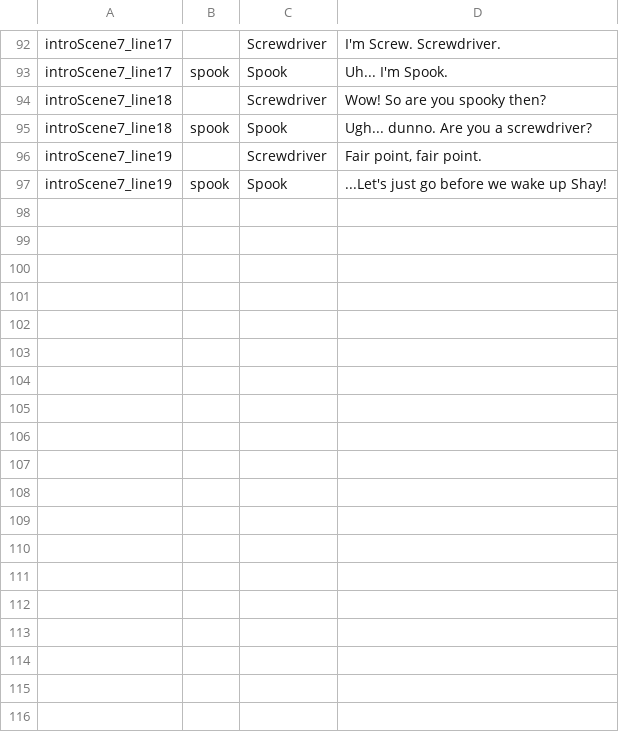
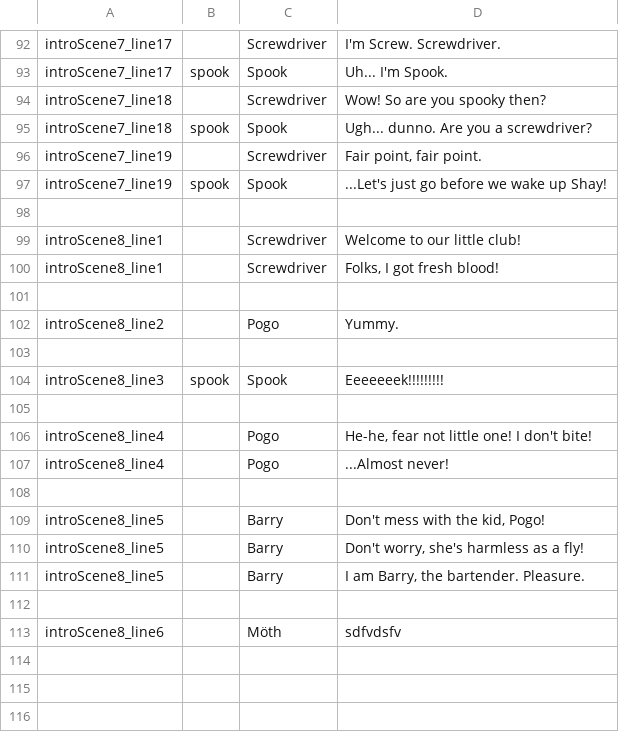
Before and after one commit to kazak29/Spooktober_2026_GameJam, a CSV file: datafiles/lines.csv, drawn as a sheet; only a part is shown, gaps mark what is left out; removed rows and columns are numbered as before the commit, all else as after; the diff names each change by its address in the sheet, - before the commit and + after, or states it on an @@ line.

Commit message:
Finishing up bar scene

```diff
--- a/datafiles/lines.csv
+++ b/datafiles/lines.csv
+row 99: introScene8_line1 |  | Screwdriver | Welcome to our little club!
+row 100: introScene8_line1 |  | Screwdriver | Folks, I got fresh blood!
+row 102: introScene8_line2 |  | Pogo | Yummy.
+row 104: introScene8_line3 | spook | Spook | Eeeeeeek!!!!!!!!!
+row 106: introScene8_line4 |  | Pogo | He-he, fear not little one! I don't bite!
+row 107: introScene8_line4 |  | Pogo | ...Almost never!
+row 109: introScene8_line5 |  | Barry | Don't mess with the kid, Pogo!
+row 110: introScene8_line5 |  | Barry | Don't worry, she's harmless as a fly!
+row 111: introScene8_line5 |  | Barry | I am Barry, the bartender. Pleasure.
-row 113: (empty)
+row 113: introScene8_line6 |  | Möth | sdfvdsfv
-row 105: (empty)
-row 106: (empty)
-row 107: (empty)
-row 108: (empty)
-row 109: (empty)
-row 110: (empty)
-row 111: (empty)
-row 112: (empty)
-row 113: (empty)
```
Also changed, not shown: 18 other files.
